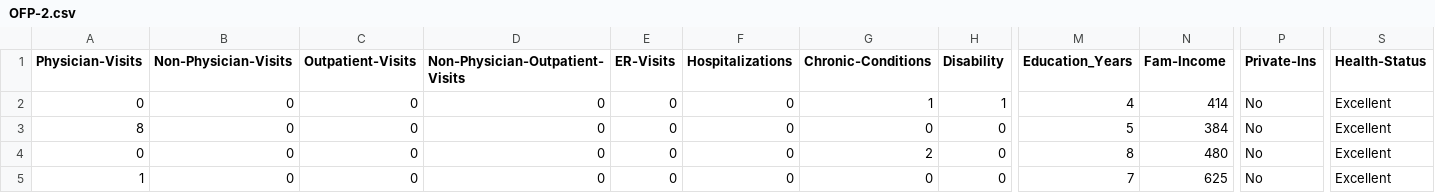
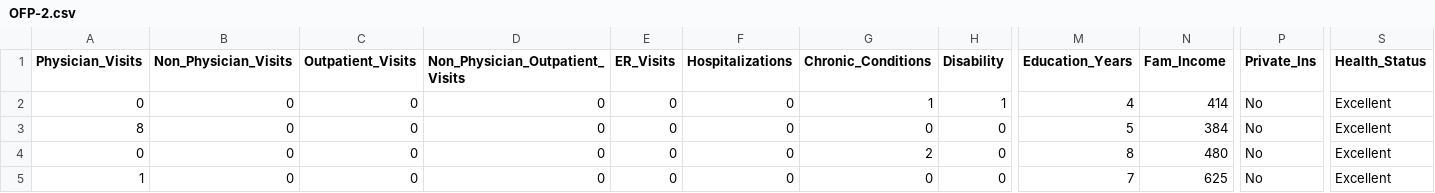
Before and after one commit to tagensingh/SPS-WORKSHOP-WK2, a CSV file: OFP-2.csv, drawn as a sheet; only a part is shown, gaps mark what is left out; the diff names each change by its address in the sheet, - before the commit and + after, or states it on an @@ line.

Commit message:
Fixed - to _ in Dataset

```diff
--- a/OFP-2.csv
+++ b/OFP-2.csv
-A1: Physician-Visits
+A1: Physician_Visits
-B1: Non-Physician-Visits
+B1: Non_Physician_Visits
-C1: Outpatient-Visits
+C1: Outpatient_Visits
-D1: Non-Physician-Outpatient-Visits
+D1: Non_Physician_Outpatient_Visits
-E1: ER-Visits
+E1: ER_Visits
-G1: Chronic-Conditions
+G1: Chronic_Conditions
-N1: Fam-Income
+N1: Fam_Income
-P1: Private-Ins
+P1: Private_Ins
-S1: Health-Status
+S1: Health_Status
```
Also changed, not shown: 2 other files.
